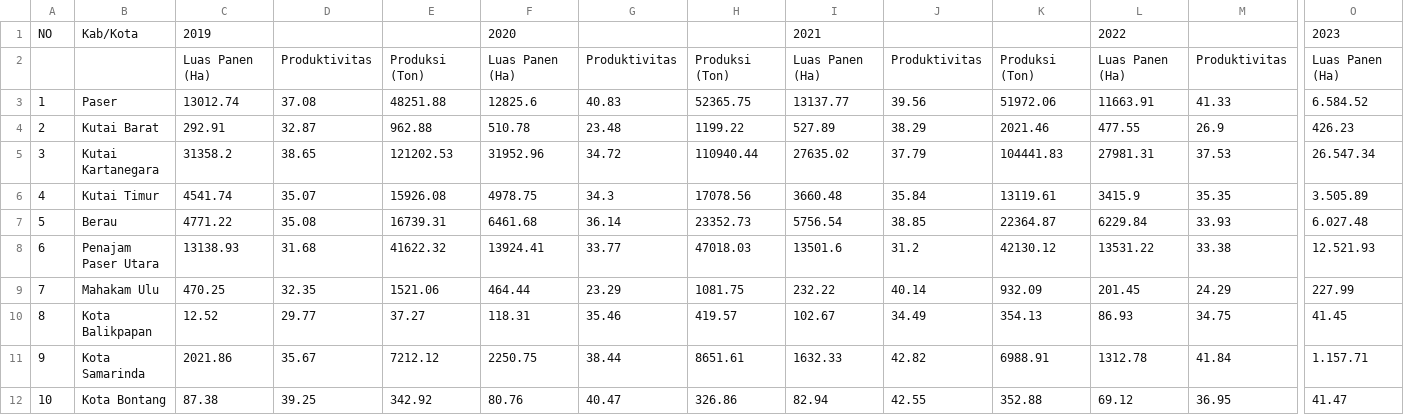
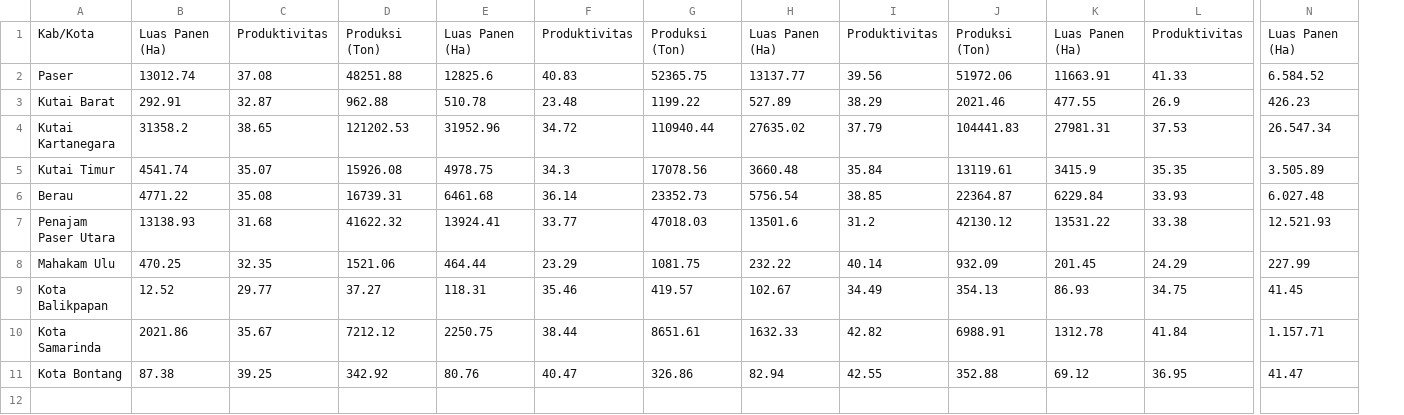
Before and after one commit to abigailpt/dataseet, a CSV file: produksi.csv, drawn as a sheet; only a part is shown, gaps mark what is left out; removed rows and columns are numbered as before the commit, all else as after; rows hold the shown columns only; the diff names each change by its address in the sheet, - before the commit and + after, or states it on an @@ line.

Commit message:
Add files via upload

```diff
--- a/produksi.csv
+++ b/produksi.csv
-column A, rows 3-12: 1 | 2 | 3 | 4 | 5 | 6 | 7 | 8 | 9 | 10
-row 1: NO | Kab/Kota | 2019 |  |  | 2020 |  |  | 2021 |  |  | 2022 |  | 2023
-A1: (empty)
+A1: Kab/Kota
```
